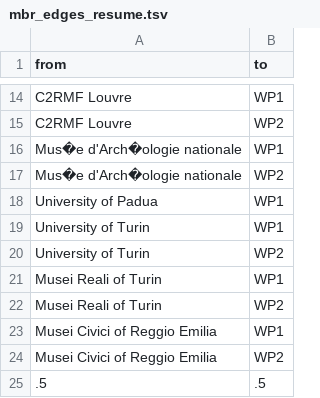
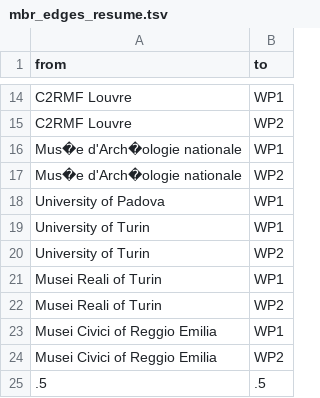
Before and after one commit to ANR-Itineris/itineris, a TSV file: data/mbr_edges_resume.tsv, drawn as a sheet; only a part is shown, gaps mark what is left out.

```diff
--- a/data/mbr_edges_resume.tsv
+++ b/data/mbr_edges_resume.tsv
@@ -17,3 +17,3 @@
 "Mus�e d'Arch�ologie nationale"	"WP2"
-"University of Padua"	"WP1"
+"University of Padova"	"WP1"
 "University of Turin"	"WP1"
```
Also changed, not shown: data/mbr_nodes_resume.tsv, 2 other files.
